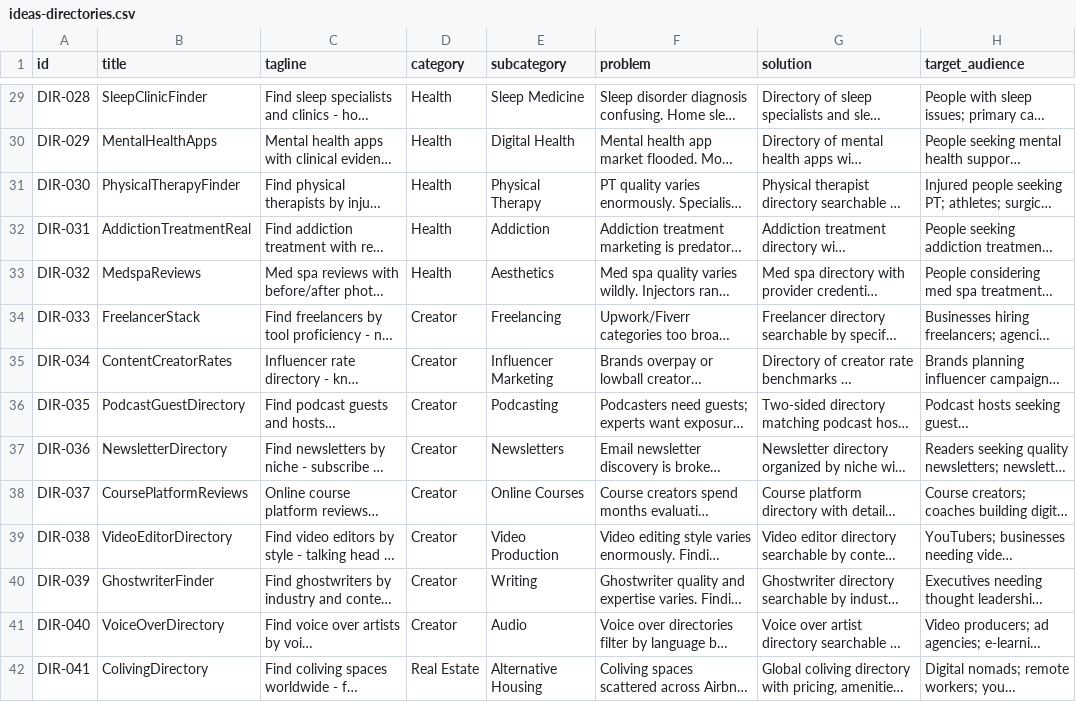
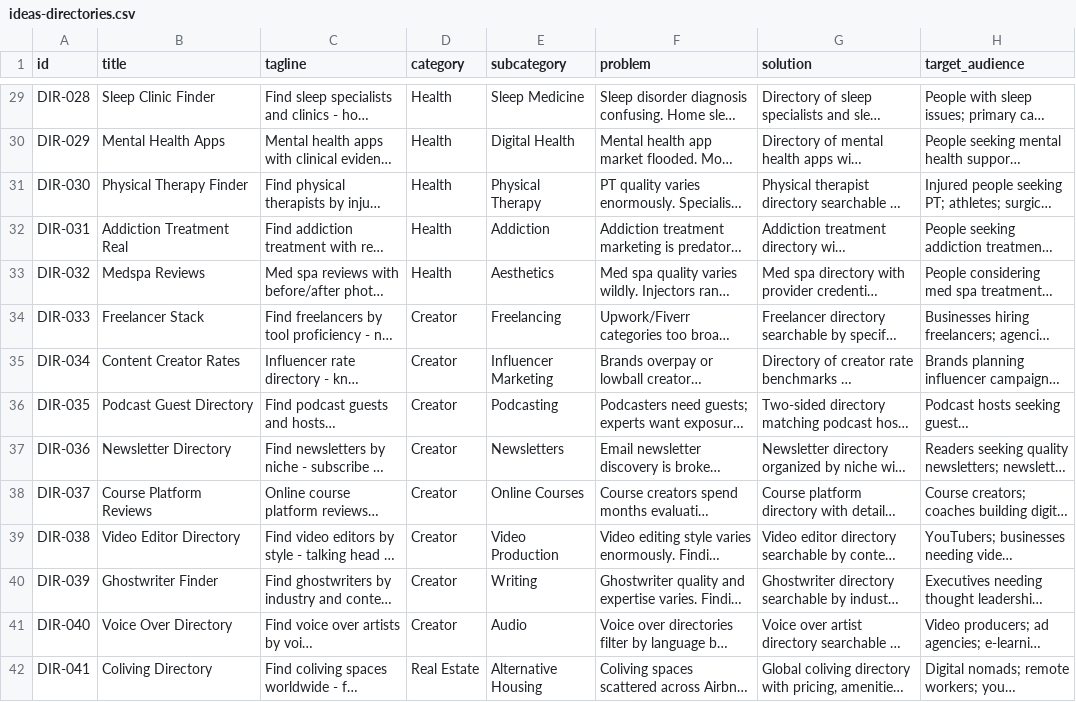
Before and after one commit to YaruLabs/JM-Claude-Playground, a CSV file: data/ideas-directories.csv, drawn as a sheet; only a part is shown, gaps mark what is left out; long unchanged cells end in …; the diff covers the shown part only; the diff names each change by its address in the sheet, - before the commit and + after, or states it on an @@ line.

```diff
--- a/data/ideas-directories.csv
+++ b/data/ideas-directories.csv
-B29 (title): SleepClinicFinder
+B29 (title): Sleep Clinic Finder
-B30 (title): MentalHealthApps
+B30 (title): Mental Health Apps
-B31 (title): PhysicalTherapyFinder
+B31 (title): Physical Therapy Finder
-B32 (title): AddictionTreatmentReal
+B32 (title): Addiction Treatment Real
-B33 (title): MedspaReviews
+B33 (title): Medspa Reviews
-B34 (title): FreelancerStack
+B34 (title): Freelancer Stack
-B35 (title): ContentCreatorRates
+B35 (title): Content Creator Rates
-B36 (title): PodcastGuestDirectory
+B36 (title): Podcast Guest Directory
-B37 (title): NewsletterDirectory
+B37 (title): Newsletter Directory
-B38 (title): CoursePlatformReviews
+B38 (title): Course Platform Reviews
-B39 (title): VideoEditorDirectory
+B39 (title): Video Editor Directory
-B40 (title): GhostwriterFinder
+B40 (title): Ghostwriter Finder
-B41 (title): VoiceOverDirectory
+B41 (title): Voice Over Directory
-B42 (title): ColivingDirectory
+B42 (title): Coliving Directory
```
Also changed, not shown: 86 edited cells elsewhere in this file, data/ideas-claude.csv.
